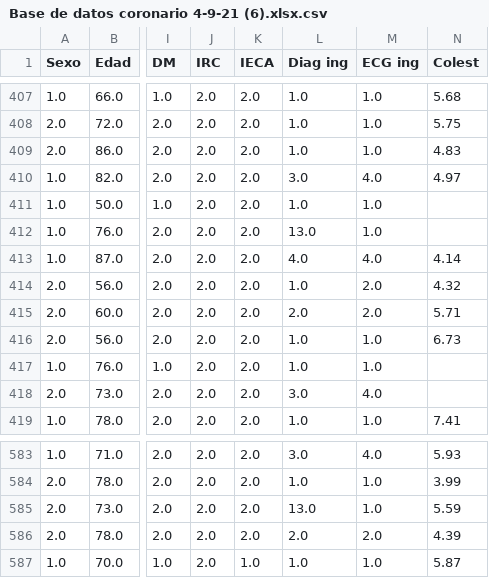
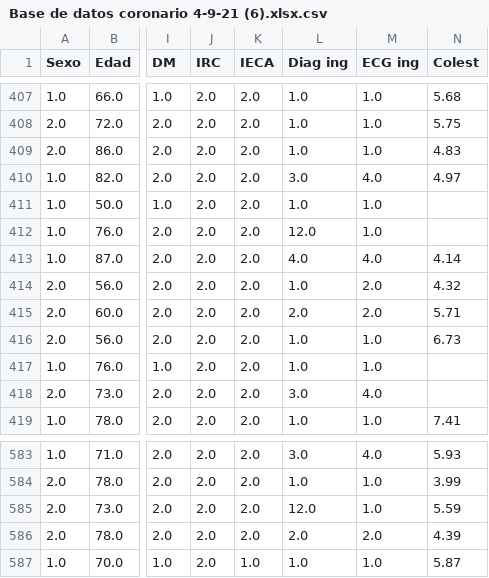
Before and after one commit to rguez4828/CURSO_CDIA, a CSV file: Data/Coronario_Nacional/Base de datos coronario 4-9-21 (6).xlsx.csv, drawn as a sheet; only a part is shown, gaps mark what is left out; the diff names each change by its address in the sheet, - before the commit and + after, or states it on an @@ line.

Commit message:
Prepara datos para la segunda entrega, se implemento el knn. Se hara la evaluacion del modelo.

```diff
--- a/Data/Coronario_Nacional/Base de datos coronario 4-9-21 (6).xlsx.csv
+++ b/Data/Coronario_Nacional/Base de datos coronario 4-9-21 (6).xlsx.csv
-L412 (Diag ing): 13.0
+L412 (Diag ing): 12.0
-L585 (Diag ing): 13.0
+L585 (Diag ing): 12.0
```
